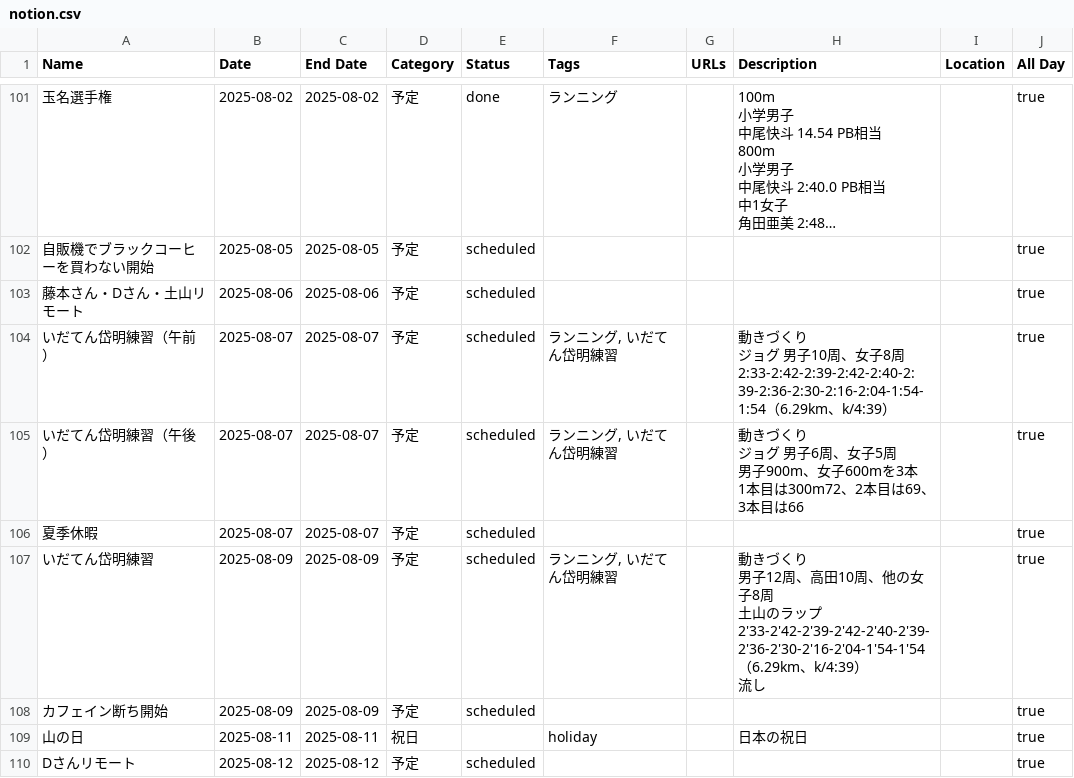
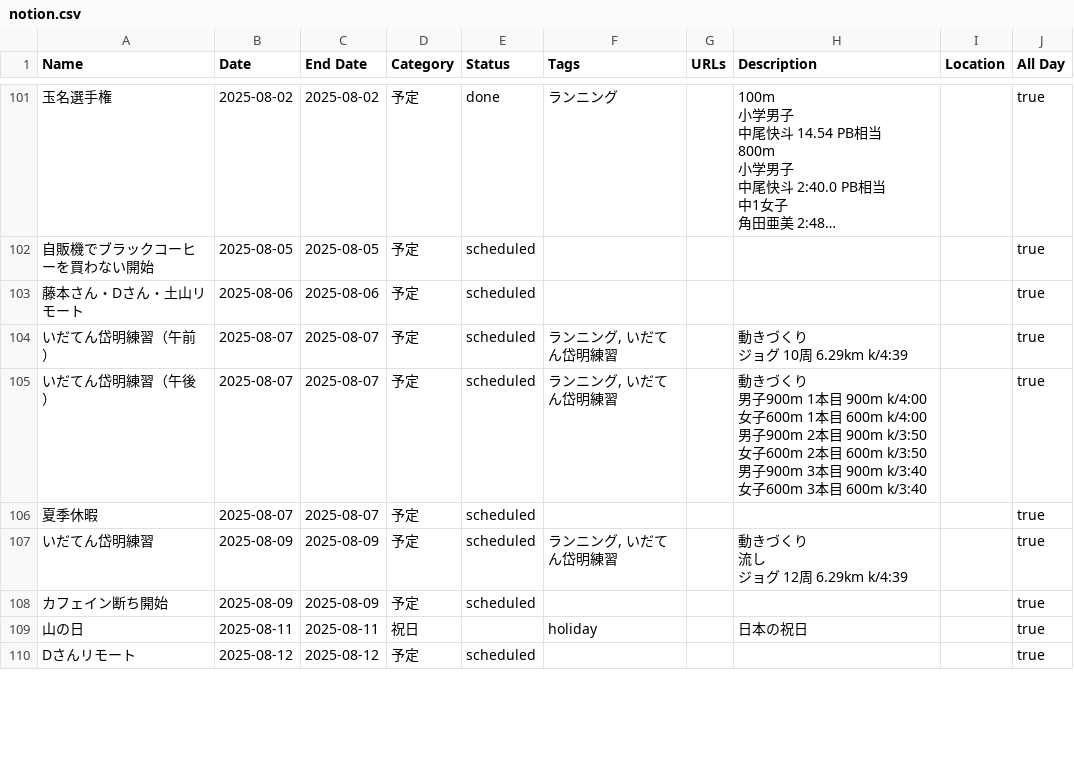
Before and after one commit to tatsuki-github/INBOX, a CSV file: out/2025/notion.csv, drawn as a sheet; only a part is shown, gaps mark what is left out; long unchanged cells end in …; ↵ is a line break in a cell; the diff covers the shown part only; the diff names each change by its address in the sheet, - before the commit and + after, or states it on an @@ line.

```diff
--- a/out/2025/notion.csv
+++ b/out/2025/notion.csv
-H104 (Description): …グ 男子10周、女子8周 ↵ 2:33-2:42-2:39-2:42-2:40-2:39-2:36-2:30-2:16-2:04-1:54-1:54（6.29km、k/4:39）
+H104 (Description): …グ 10周 6.29km k/4:39
-H105 (Description): …づくり ↵ ジョグ 男子6周、女子5周 ↵ 男子900m、女子600mを3本 ↵ 1本目は300m72、2本目は69、3本目は66
+H105 (Description): …づくり ↵ 男子900m 1本目 900m k/4:00 ↵ 女子600m 1本目 600m k/4:00 ↵ 男子900m 2本目 900m k/3:50 ↵ 女子600m 2本目 600m k/3:50 ↵ 男子900m 3本目 900m k/3:40 ↵ 女子600m 3本目 600m k/3:40
-H107 (Description): …り ↵ 男子12周、高田10周、他の女子8周 ↵ 土山のラップ ↵ 2'33-2'42-2'39-2'42-2'40-2'39-2'36-2'30-2'16-2'04-1'54-1'54（6.29km、k/4:39） ↵ 流し
+H107 (Description): …り ↵ 流し ↵ ジョグ 12周 6.29km k/4:39
```
Also changed, not shown: 28 edited cells elsewhere in this file, out/2025/google.csv, out/2025/source.csv, 10 other files.
